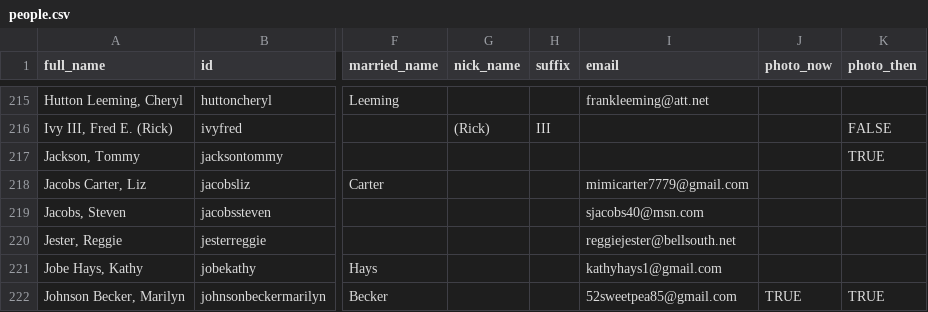
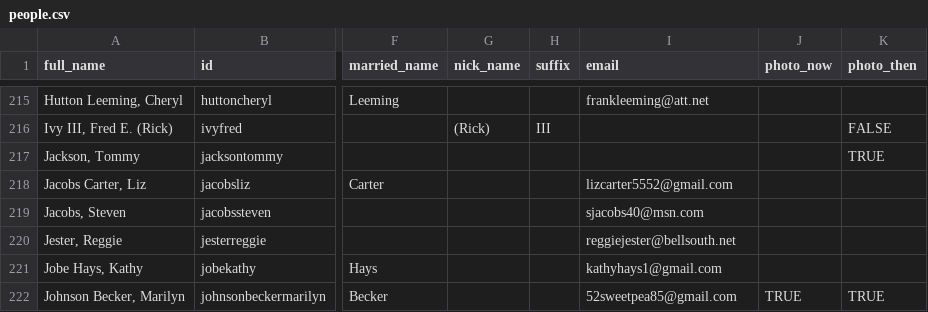
Before and after one commit to johnmparkinson/whs70, a CSV file: src/data/people.csv, drawn as a sheet; only a part is shown, gaps mark what is left out; the diff names each change by its address in the sheet, - before the commit and + after, or states it on an @@ line.

Commit message:
updated email

```diff
--- a/src/data/people.csv
+++ b/src/data/people.csv
-I218 (email): mimicarter7779@gmail.com
+I218 (email): lizcarter5552@gmail.com
```
